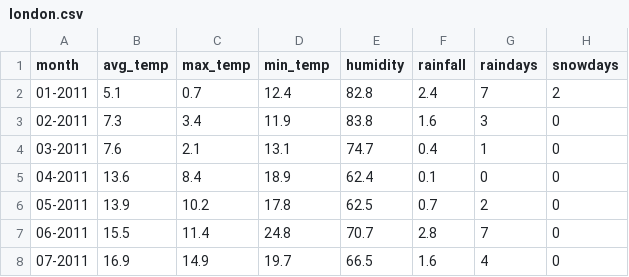
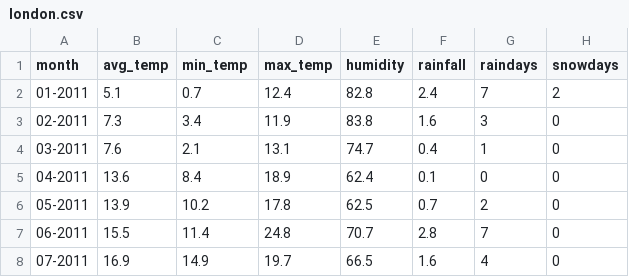
Before and after one commit to Keats/cities-article, a CSV file: london.csv, drawn as a sheet; only a part is shown.

```diff
--- a/london.csv
+++ b/london.csv
@@ -1,2 +1,2 @@
-month,avg_temp,max_temp,min_temp,humidity,rainfall,raindays,snowdays
+month,avg_temp,min_temp,max_temp,humidity,rainfall,raindays,snowdays
 01-2011,5.1,0.7,12.4,82.8,2.4,7,2
```
Also changed, not shown: montreal.csv, nice.csv, 2 other files.
